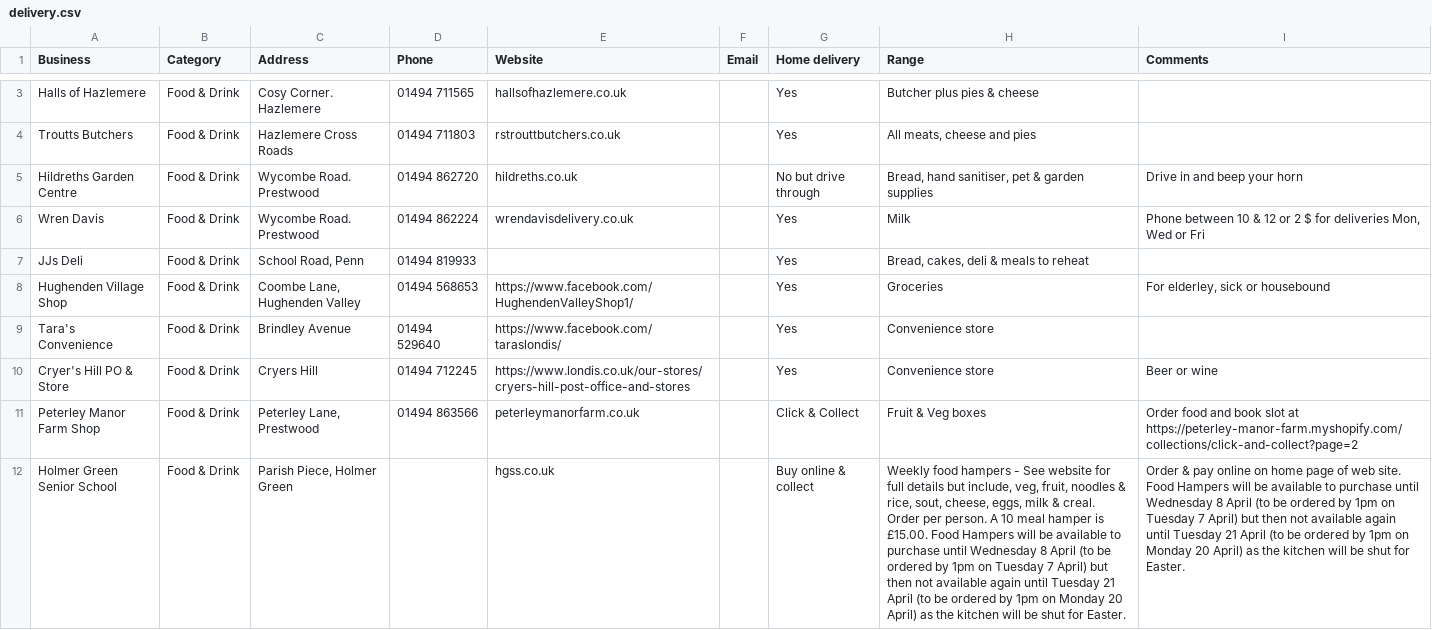
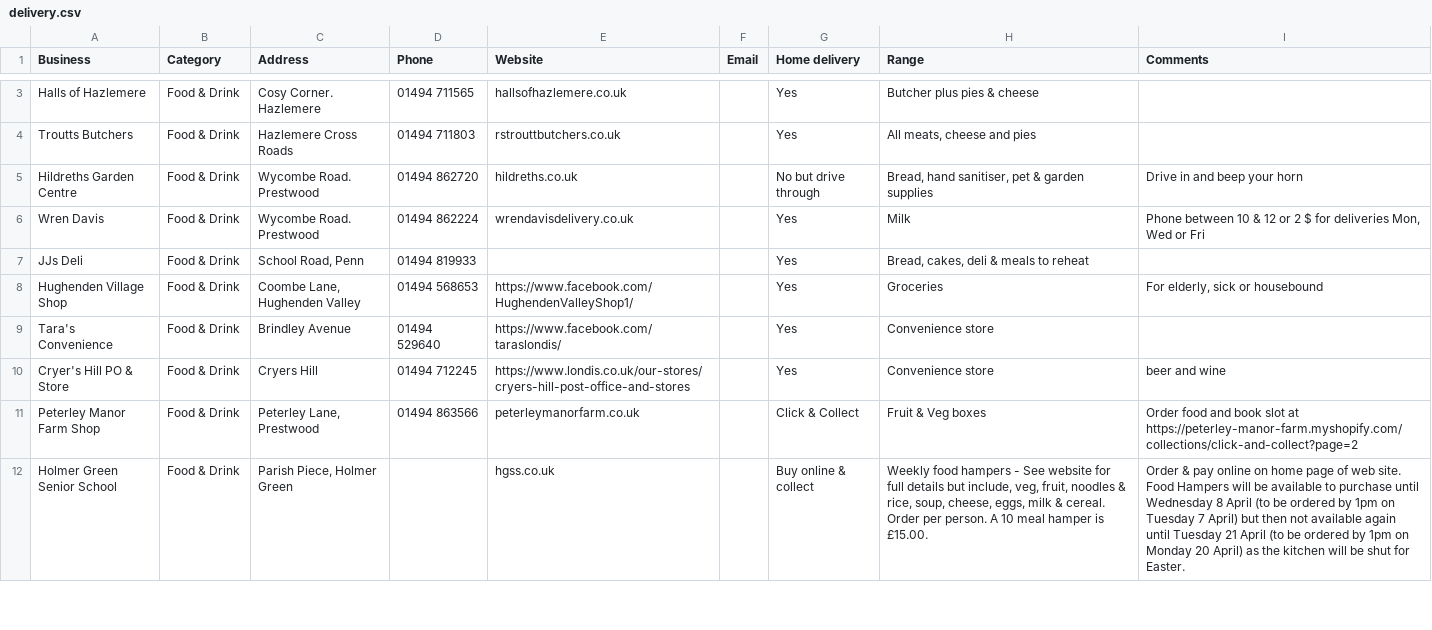
Before and after one commit to rcoundon/holmer-green-scavenger-hunt, a CSV file: data/delivery.csv, drawn as a sheet; only a part is shown, gaps mark what is left out; the diff covers the shown part only; the diff names each change by its address in the sheet, - before the commit and + after, or states it on an @@ line.

```diff
--- a/data/delivery.csv
+++ b/data/delivery.csv
-I8 (Comments): For elderley, sick or housebound
+I8 (Comments): For elderly, sick or housebound
-I10 (Comments): Beer or wine
+I10 (Comments): beer and wine
-H12 (Range): …& rice, sout, cheese, eggs, milk & creal. Order per person. A 10 meal hamper is £15.00. Food Hampers will be available to purchase until Wednesday 8 April (to be ordered by 1pm on Tuesday 7 April) but then not available again until Tuesday 21 April (to be ordered by 1pm on Monday 20 April) as the kitchen will be shut for Easter.
+H12 (Range): …& rice, soup, cheese, eggs, milk & cereal. Order per person. A 10 meal hamper is £15.00.
```
Also changed, not shown: 8 edited cells elsewhere in this file, 3 other files.
